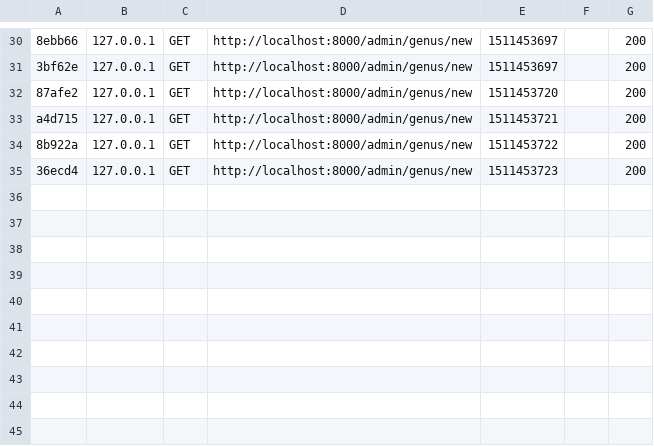
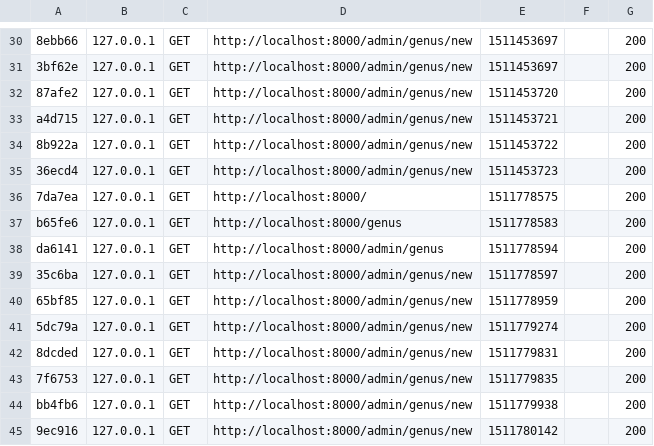
Before and after one commit to ruanlas-learning/symfony_knp-forms, a CSV file: var/cache/dev/profiler/index.csv, drawn as a sheet; only a part is shown, gaps mark what is left out; the diff names each change by its address in the sheet, - before the commit and + after, or states it on an @@ line.

```diff
--- a/var/cache/dev/profiler/index.csv
+++ b/var/cache/dev/profiler/index.csv
+row 36: 7da7ea | 127.0.0.1 | GET | http://localhost:8000/ | 1511778575 |  | 200
+row 37: b65fe6 | 127.0.0.1 | GET | http://localhost:8000/genus | 1511778583 |  | 200
+row 38: da6141 | 127.0.0.1 | GET | http://localhost:8000/admin/genus | 1511778594 |  | 200
+row 39: 35c6ba | 127.0.0.1 | GET | http://localhost:8000/admin/genus/new | 1511778597 |  | 200
+row 40: 65bf85 | 127.0.0.1 | GET | http://localhost:8000/admin/genus/new | 1511778959 |  | 200
+row 41: 5dc79a | 127.0.0.1 | GET | http://localhost:8000/admin/genus/new | 1511779274 |  | 200
+row 42: 8dcded | 127.0.0.1 | GET | http://localhost:8000/admin/genus/new | 1511779831 |  | 200
+row 43: 7f6753 | 127.0.0.1 | GET | http://localhost:8000/admin/genus/new | 1511779835 |  | 200
+row 44: bb4fb6 | 127.0.0.1 | GET | http://localhost:8000/admin/genus/new | 1511779938 |  | 200
+row 45: 9ec916 | 127.0.0.1 | GET | http://localhost:8000/admin/genus/new | 1511780142 |  | 200
```
Also changed, not shown: 16 other files.
